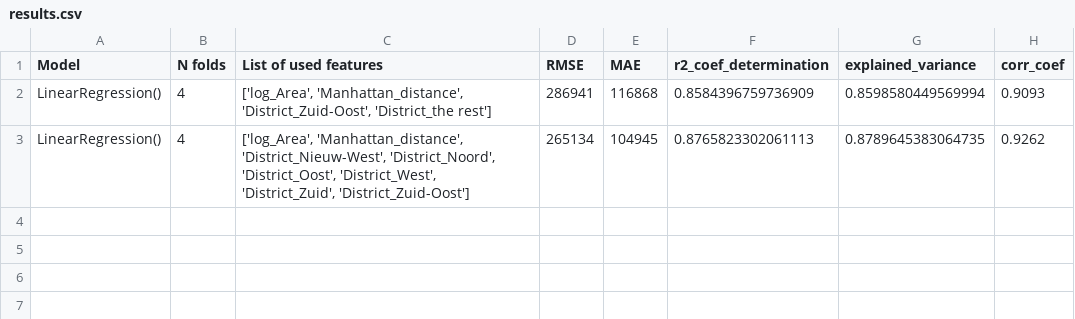
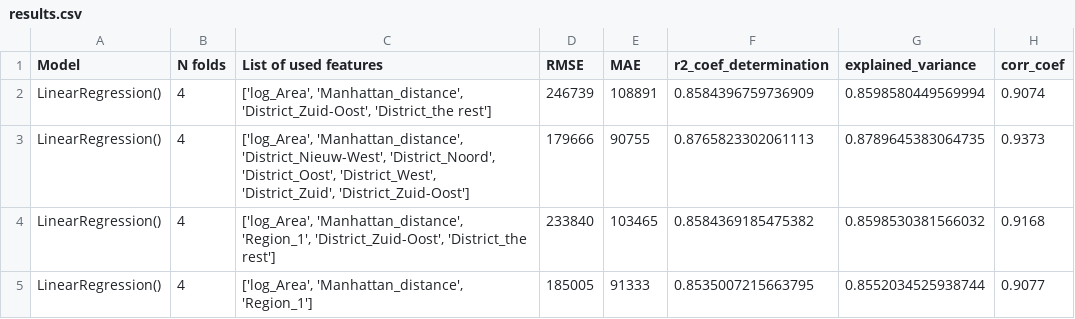
Before and after one commit to nadiia-duiunova/House_price, a CSV file: data/results.csv, drawn as a sheet.

Commit message:
Create show_outliers_importance function; check VIF values after each model; update data files.

```diff
--- a/data/results.csv
+++ b/data/results.csv
@@ -1,3 +1,5 @@
 Model,N folds,List of used features,RMSE,MAE,r2_coef_determination,explained_variance,corr_coef
-LinearRegression(),4,"['log_Area', 'Manhattan_distance', 'District_Zuid-Oost', 'District_the rest']",286941,116868,0.8584396759736909,0.8598580449569994,0.9093
-LinearRegression(),4,"['log_Area', 'Manhattan_distance', 'District_Nieuw-West', 'District_Noord', 'District_Oost', 'District_West', 'District_Zuid', 'District_Zuid-Oost']",265134,104945,0.8765823302061113,0.8789645383064735,0.9262
+LinearRegression(),4,"['log_Area', 'Manhattan_distance', 'District_Zuid-Oost', 'District_the rest']",246739,108891,0.8584396759736909,0.8598580449569994,0.9074
+LinearRegression(),4,"['log_Area', 'Manhattan_distance', 'District_Nieuw-West', 'District_Noord', 'District_Oost', 'District_West', 'District_Zuid', 'District_Zuid-Oost']",179666,90755,0.8765823302061113,0.8789645383064735,0.9373
+LinearRegression(),4,"['log_Area', 'Manhattan_distance', 'Region_1', 'District_Zuid-Oost', 'District_the rest']",233840,103465,0.8584369185475382,0.8598530381566032,0.9168
+LinearRegression(),4,"['log_Area', 'Manhattan_distance', 'Region_1']",185005,91333,0.8535007215663795,0.8552034525938744,0.9077
```
Also changed, not shown: 3 other files.
